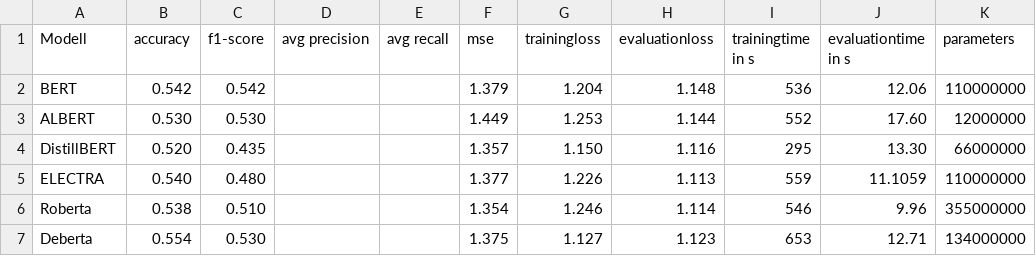
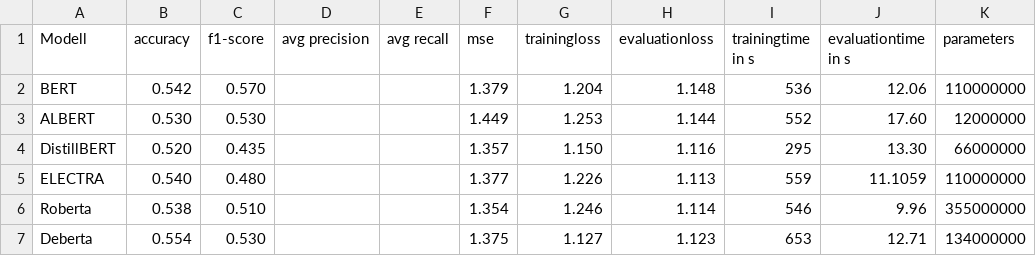
Before and after one commit to Johannes96/BERT_fineTune, a CSV file: data/finetuning_data_asc.csv, drawn as a sheet.

```diff
--- a/data/finetuning_data_asc.csv
+++ b/data/finetuning_data_asc.csv
@@ -1,3 +1,3 @@
 Modell;accuracy;f1-score;avg precision;avg recall;mse;trainingloss;evaluationloss;trainingtime in s;evaluationtime in s;parameters
-BERT;0.542;0.542;;;1.379;1.204;1.148;536;12.06;110000000
+BERT;0.542;0.570;;;1.379;1.204;1.148;536;12.06;110000000
 ALBERT;0.530;0.530;;;1.449;1.253;1.144;552;17.60;12000000
```
Also changed, not shown: 1 other file.
